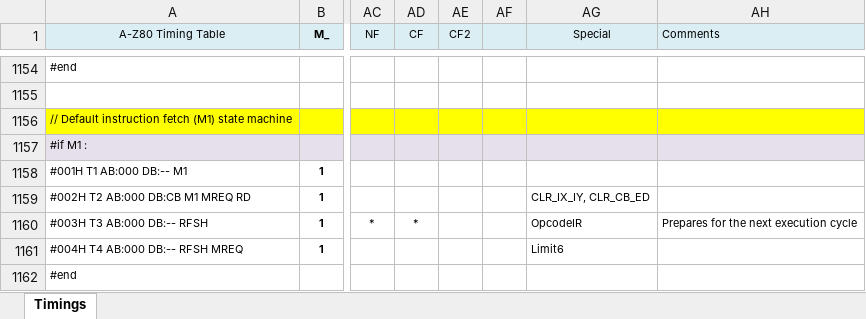
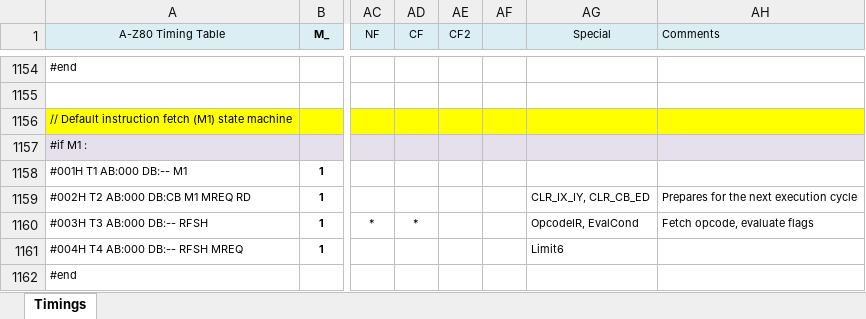
Before and after one commit to gdevic/A-Z80, an Excel workbook: cpu/control/Timings.xlsm, sheet Timings, drawn as a sheet; only a part is shown, gaps mark what is left out; values as stored, in another font and other column widths than the file's, no borders; conditional formats not drawn; the diff names each change by its address in the sheet, - before the commit and + after, or states it on an @@ line.

```diff
--- a/cpu/control/Timings.xlsm (sheet Timings)
+++ b/cpu/control/Timings.xlsm (sheet Timings)
-AH1159 (Comments): (empty)
+AH1159 (Comments): Prepares for the next execution cycle
-AG1160 (Special): OpcodeIR
+AG1160 (Special): OpcodeIR, EvalCond
-AH1160 (Comments): Prepares for the next execution cycle
+AH1160 (Comments): Fetch opcode, evaluate flags
```
Also changed, not shown: 3 other files.
